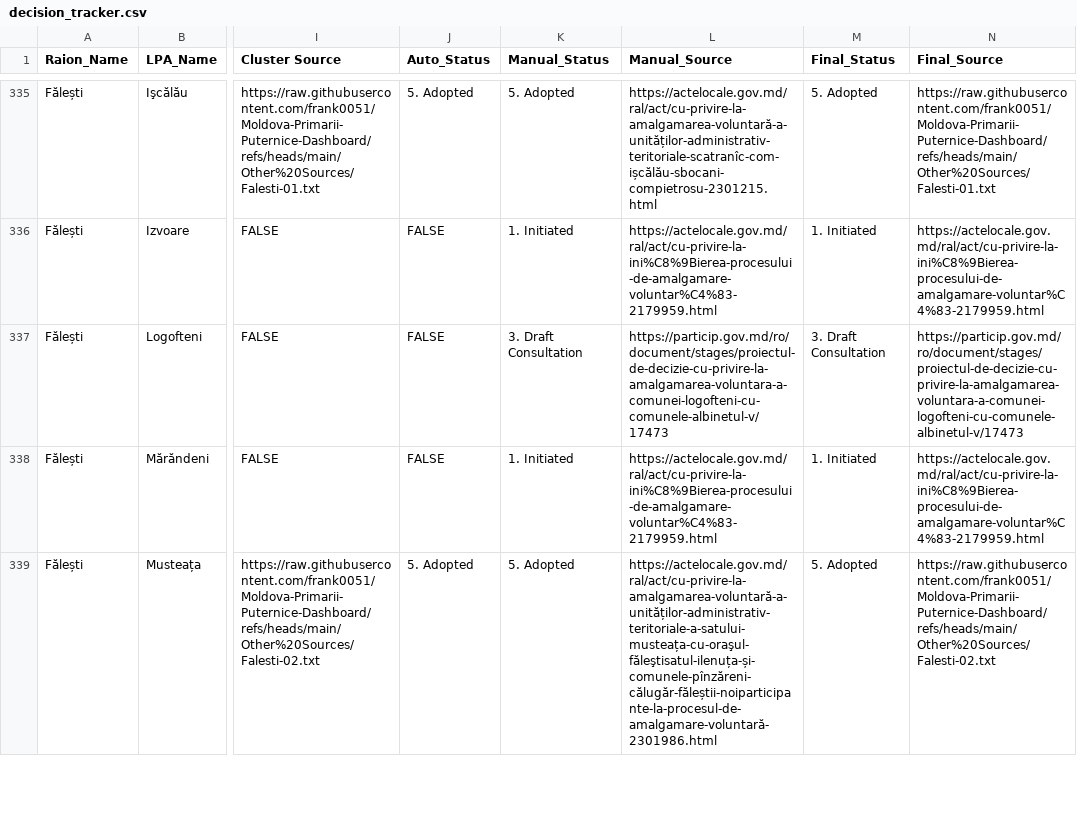
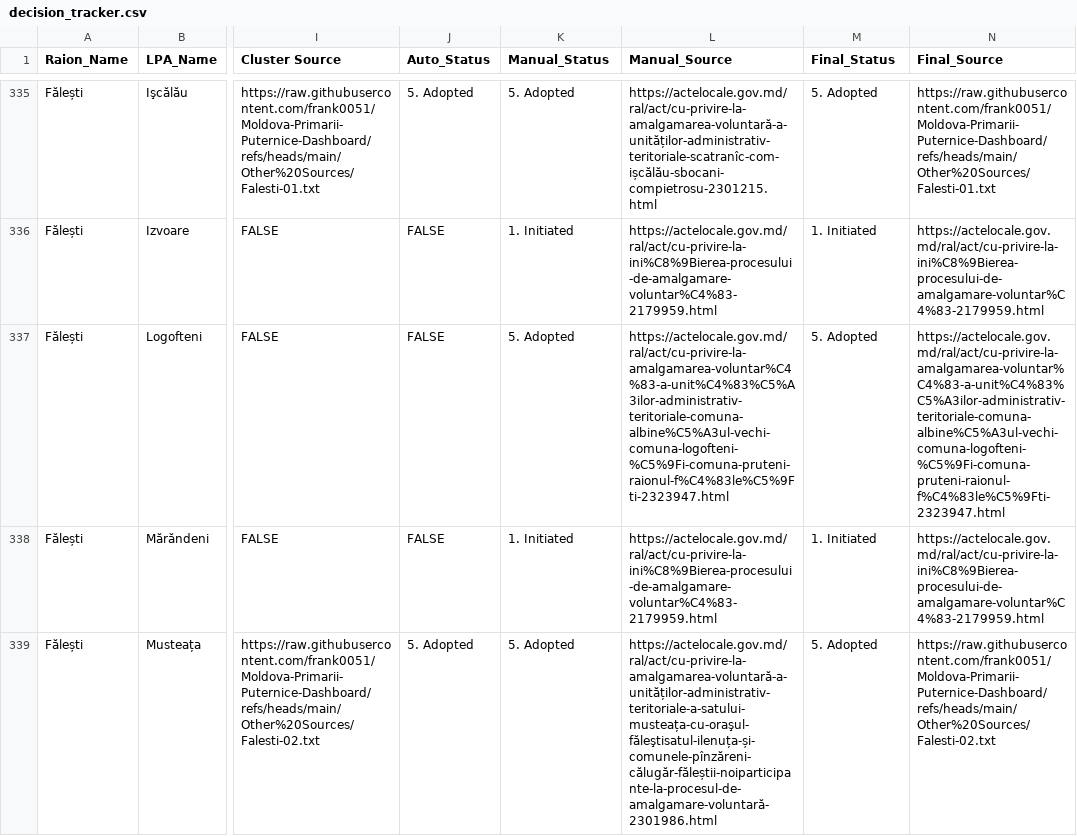
Before and after one commit to frank0051/Moldova-Primarii-Puternice-Dashboard, a CSV file: data/decision_tracker.csv, drawn as a sheet; only a part is shown, gaps mark what is left out; the diff covers the shown part only; the diff names each change by its address in the sheet, - before the commit and + after, or states it on an @@ line.

```diff
--- a/data/decision_tracker.csv
+++ b/data/decision_tracker.csv
-K337 (Manual_Status): 3. Draft Consultation
+K337 (Manual_Status): 5. Adopted
-L337 (Manual_Source): https://particip.gov.md/ro/document/stages/proiectul-de-decizie-cu-privire-la-amalgamarea-voluntara-a-comunei-logofteni-cu-comunele-albinetul-v/17473
+L337 (Manual_Source): https://actelocale.gov.md/ral/act/cu-privire-la-amalgamarea-voluntar%C4%83-a-unit%C4%83%C5%A3ilor-administrativ-teritoriale-comuna-albine%C5%A3ul-vechi-comuna-logofteni-%C5%9Fi-comuna-pruteni-raionul-f%C4%83le%C5%9Fti-2323947.html
-M337 (Final_Status): 3. Draft Consultation
+M337 (Final_Status): 5. Adopted
-N337 (Final_Source): https://particip.gov.md/ro/document/stages/proiectul-de-decizie-cu-privire-la-amalgamarea-voluntara-a-comunei-logofteni-cu-comunele-albinetul-v/17473
+N337 (Final_Source): https://actelocale.gov.md/ral/act/cu-privire-la-amalgamarea-voluntar%C4%83-a-unit%C4%83%C5%A3ilor-administrativ-teritoriale-comuna-albine%C5%A3ul-vechi-comuna-logofteni-%C5%9Fi-comuna-pruteni-raionul-f%C4%83le%C5%9Fti-2323947.html
```
Also changed, not shown: 105 edited cells elsewhere in this file, data/Pipeline.csv, data/individual_lpas.csv, 1 other file.
